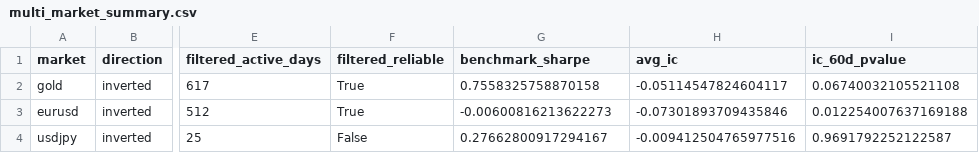
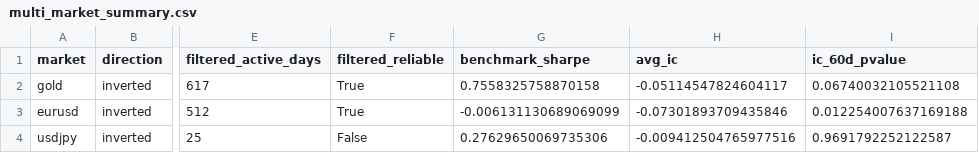
Before and after one commit to useraya/quant-risk-toolkit, a CSV file: data/multi_market_summary.csv, drawn as a sheet; only a part is shown, gaps mark what is left out; the diff names each change by its address in the sheet, - before the commit and + after, or states it on an @@ line.

```diff
--- a/data/multi_market_summary.csv
+++ b/data/multi_market_summary.csv
-G3 (benchmark_sharpe): -0.00600816213622273
+G3 (benchmark_sharpe): -0.006131130689069099
-G4 (benchmark_sharpe): 0.27662800917294167
+G4 (benchmark_sharpe): 0.27629650069735306
```
Also changed, not shown: data/eurusd/backtest.csv, data/usdjpy/backtest.csv, 13 other files.
